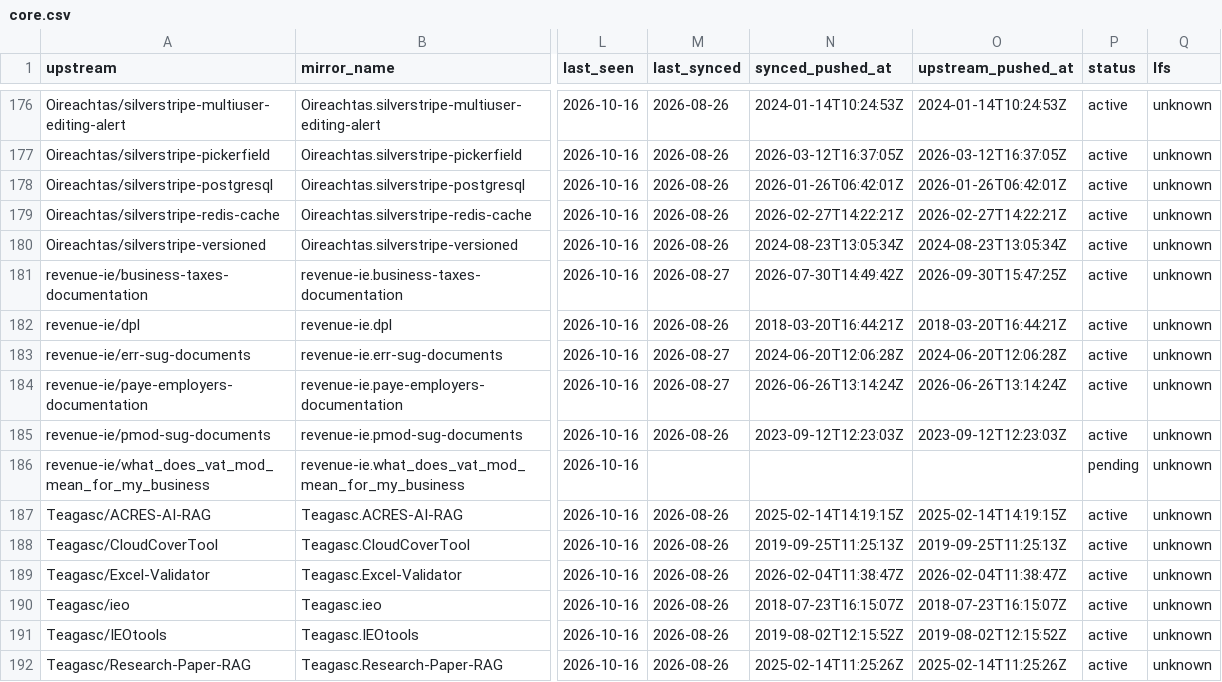
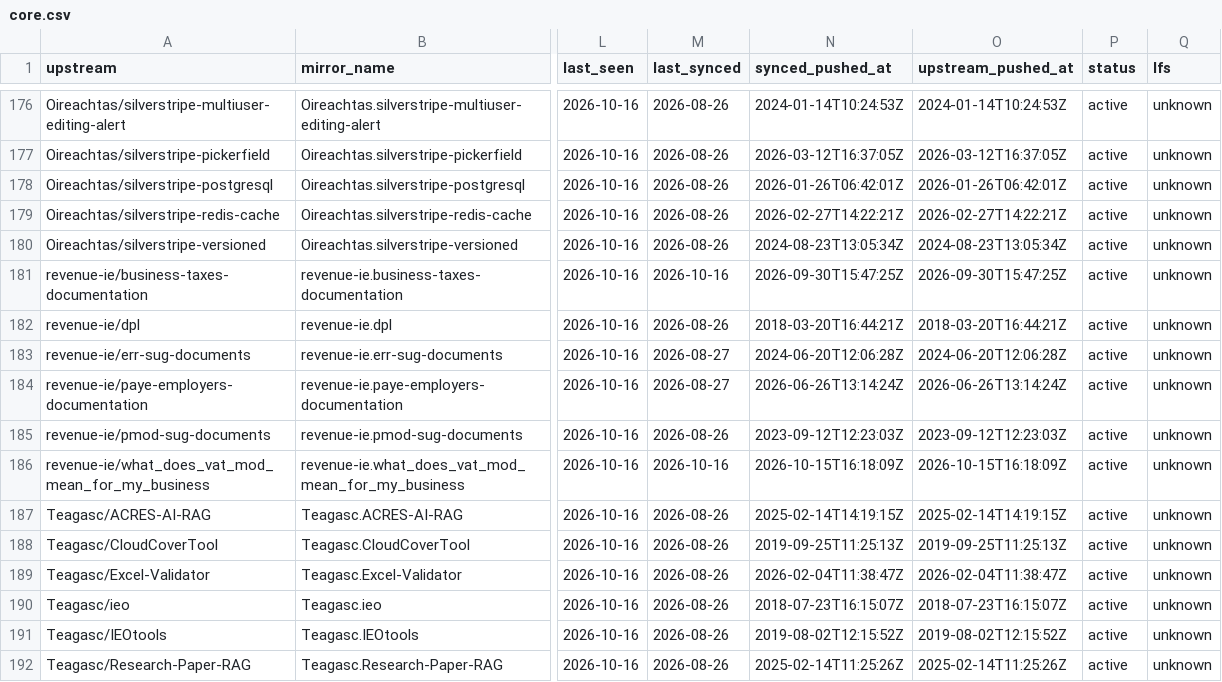
Before and after one commit to ie-gov-mirror/tooling, a CSV file: manifest/core.csv, drawn as a sheet; only a part is shown, gaps mark what is left out; the diff names each change by its address in the sheet, - before the commit and + after, or states it on an @@ line.

Commit message:
Sync: record 2 mirrored repositories

```diff
--- a/manifest/core.csv
+++ b/manifest/core.csv
-M181 (last_synced): 2026-08-27
+M181 (last_synced): 2026-10-16
-N181 (synced_pushed_at): 2026-07-30T14:49:42Z
+N181 (synced_pushed_at): 2026-09-30T15:47:25Z
-M186 (last_synced): (empty)
+M186 (last_synced): 2026-10-16
-N186 (synced_pushed_at): (empty)
+N186 (synced_pushed_at): 2026-10-15T16:18:09Z
-O186 (upstream_pushed_at): (empty)
+O186 (upstream_pushed_at): 2026-10-15T16:18:09Z
-P186 (status): pending
+P186 (status): active
```
